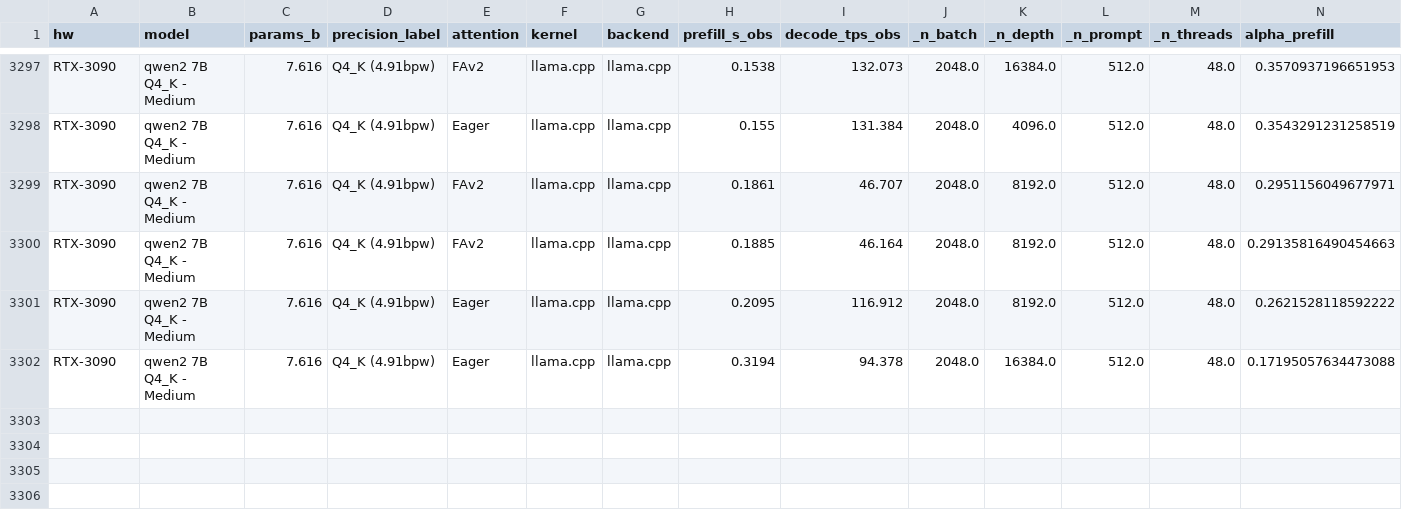
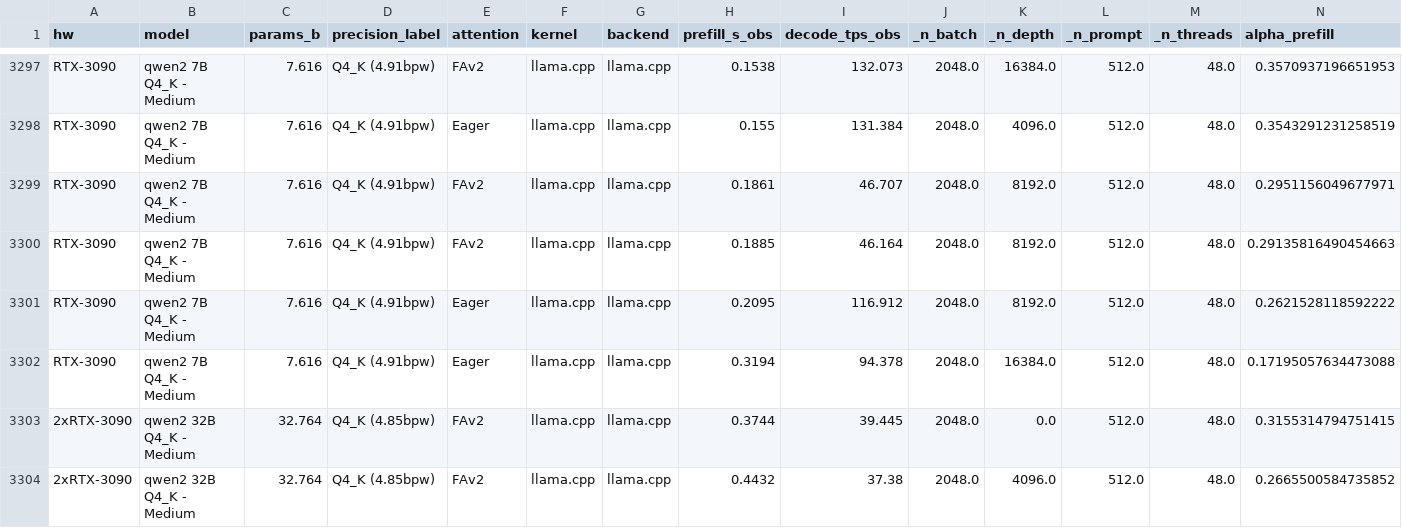
Before and after one commit to dedanimalfarm/llm-inference-emulator, a CSV file: results/raw_coefficients.csv, drawn as a sheet; only a part is shown, gaps mark what is left out; rows hold the shown columns only; the diff names each change by its address in the sheet, - before the commit and + after, or states it on an @@ line.

Commit message:
Multi-GPU calibration on 2× RTX 3090 (Qwen-2.5-32B & Llama-3.1-70B)
First multi-GPU data point in the emulator. Adds:
- 2xRTX-3090 entry in HARDWARE_SPECS with tp_size=2
- tp_size/tp_efficiency parameters in predict()
- llama.cpp Qwen-2.5-32B and Llama-3.1-70B benchmarks on 2× 3090 (PCIe 3.0)
- TP efficiency observed: 0.500 (split-mode layer), lower for row
- REPORT.md section on multi-GPU scaling

Note: PCIe 3.0 limits all-reduce bandwidth, NVLink config would
likely score higher tp_efficiency.

```diff
--- a/results/raw_coefficients.csv
+++ b/results/raw_coefficients.csv
+row 3303: 2xRTX-3090 | qwen2 32B Q4_K - Medium | 32.764 | Q4_K (4.85bpw) | FAv2 | llama.cpp | llama.cpp | 0.3744 | 39.445 | 2048.0 | 0.0 | 512.0 | 48.0 | 0.3155314794751415
+row 3304: 2xRTX-3090 | qwen2 32B Q4_K - Medium | 32.764 | Q4_K (4.85bpw) | FAv2 | llama.cpp | llama.cpp | 0.4432 | 37.38 | 2048.0 | 4096.0 | 512.0 | 48.0 | 0.2665500584735852
```
Also changed, not shown: results/calibrated_coefficients.csv, results/calibrated_fine.csv, 9 other files.
